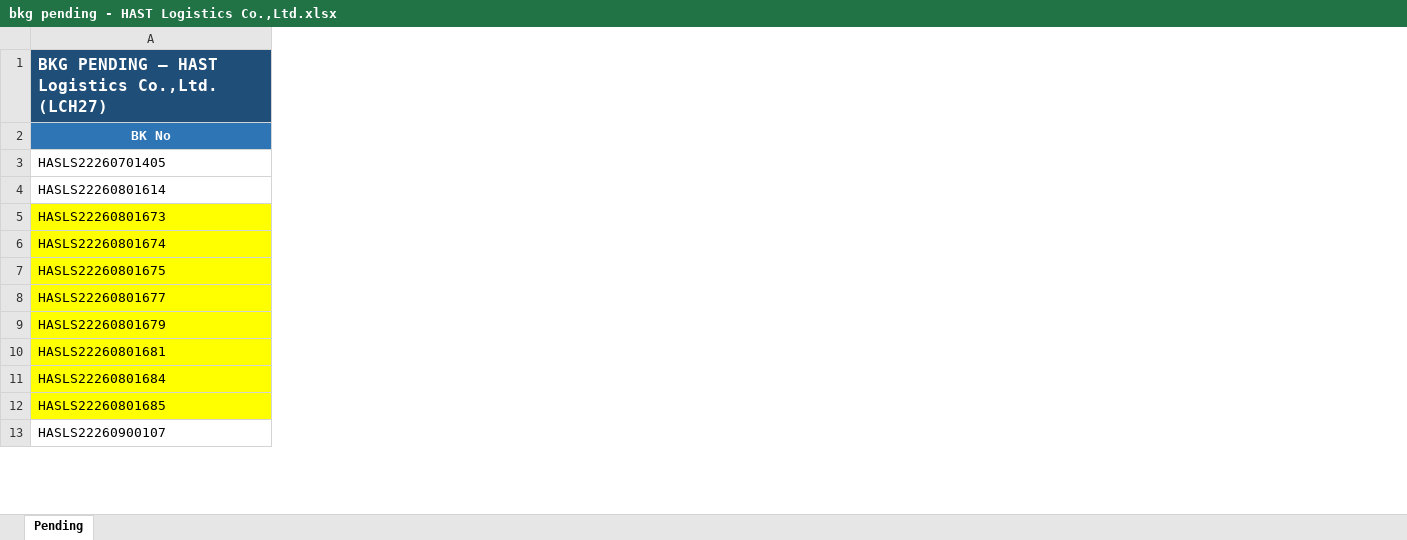
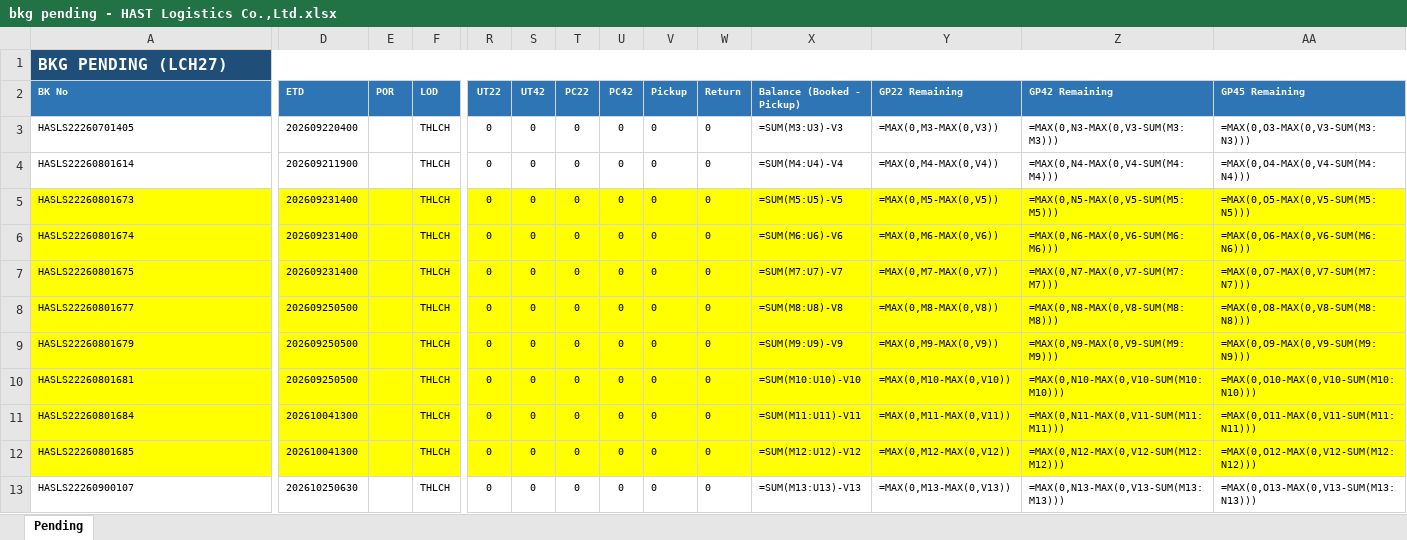
Before and after one commit to sirichai1265/booking-balance-dashboard, an Excel workbook: output/bkg pending - HAST Logistics Co.,Ltd.xlsx, sheet Pending, drawn as a sheet; only a part is shown, gaps mark what is left out; values as stored, in another font and other column widths than the file's, no borders; formulas without a stored value are shown as written; the diff covers the shown part only; the diff names each change by its address in the sheet, - before the commit and + after, or states it on an @@ line.

```diff
--- a/output/bkg pending - HAST Logistics Co.,Ltd.xlsx (sheet Pending)
+++ b/output/bkg pending - HAST Logistics Co.,Ltd.xlsx (sheet Pending)
@@ column D (ETD) unhidden, rows 3-13: 202609220400 | 202609211900 | 202609231400 | 202609231400 | 202609231400 | 202609250500 | 202609250500 | 202609250500 | 202610041300 | 202610041300 | 202610250630 @@
@@ column E (POR) unhidden, empty @@
@@ column F (LOD) unhidden, rows 3-13: all THLCH @@
@@ column R (UT22) unhidden, rows 3-13: all 0 @@
@@ column S (UT42) unhidden, rows 3-13: all 0 @@
@@ column T (PC22) unhidden, rows 3-13: all 0 @@
@@ column U (PC42) unhidden, rows 3-13: all 0 @@
@@ column V (Pickup) unhidden, rows 3-13: all 0 @@
@@ column W (Return) unhidden, rows 3-13: all 0 @@
@@ column X (Balance (Booked - Pickup)) unhidden, rows 3-13: =SUM(M3:U3)-V3 | =SUM(M4:U4)-V4 | =SUM(M5:U5)-V5 | =SUM(M6:U6)-V6 | =SUM(M7:U7)-V7 | =SUM(M8:U8)-V8 | =SUM(M9:U9)-V9 | =SUM(M10:U10)-V10 | =SUM(M11:U11)-V11 | =SUM(M12:U12)-V12 | =SUM(M13:U13)-V13 @@
+column Y (GP22 Remaining), rows 3-13: =MAX(0,M3-MAX(0,V3)) | =MAX(0,M4-MAX(0,V4)) | =MAX(0,M5-MAX(0,V5)) | =MAX(0,M6-MAX(0,V6)) | =MAX(0,M7-MAX(0,V7)) | =MAX(0,M8-MAX(0,V8)) | =MAX(0,M9-MAX(0,V9)) | =MAX(0,M10-MAX(0,V10)) | =MAX(0,M11-MAX(0,V11)) | =MAX(0,M12-MAX(0,V12)) | =MAX(0,M13-MAX(0,V13))
+column Z (GP42 Remaining), rows 3-13: =MAX(0,N3-MAX(0,V3-SUM(M3:M3))) | =MAX(0,N4-MAX(0,V4-SUM(M4:M4))) | =MAX(0,N5-MAX(0,V5-SUM(M5:M5))) | =MAX(0,N6-MAX(0,V6-SUM(M6:M6))) | =MAX(0,N7-MAX(0,V7-SUM(M7:M7))) | =MAX(0,N8-MAX(0,V8-SUM(M8:M8))) | =MAX(0,N9-MAX(0,V9-SUM(M9:M9))) | =MAX(0,N10-MAX(0,V10-SUM(M10:M10))) | =MAX(0,N11-MAX(0,V11-SUM(M11:M11))) | =MAX(0,N12-MAX(0,V12-SUM(M12:M12))) | =MAX(0,N13-MAX(0,V13-SUM(M13:M13)))
+column AA (GP45 Remaining), rows 3-13: =MAX(0,O3-MAX(0,V3-SUM(M3:N3))) | =MAX(0,O4-MAX(0,V4-SUM(M4:N4))) | =MAX(0,O5-MAX(0,V5-SUM(M5:N5))) | =MAX(0,O6-MAX(0,V6-SUM(M6:N6))) | =MAX(0,O7-MAX(0,V7-SUM(M7:N7))) | =MAX(0,O8-MAX(0,V8-SUM(M8:N8))) | =MAX(0,O9-MAX(0,V9-SUM(M9:N9))) | =MAX(0,O10-MAX(0,V10-SUM(M10:N10))) | =MAX(0,O11-MAX(0,V11-SUM(M11:N11))) | =MAX(0,O12-MAX(0,V12-SUM(M12:N12))) | =MAX(0,O13-MAX(0,V13-SUM(M13:N13)))
-A1 (BK No): BKG PENDING — HAST Logistics Co.,Ltd. (LCH27)
+A1 (BK No): BKG PENDING (LCH27)
@@ A2:A13 text size: smaller @@
-A2 alignment: center
+A2 alignment: left
```
Also changed, not shown: 6 added columns, 5 edited cells and cell formats elsewhere in this sheet, formulas that keep their value, hidden cells, output/Booking Balance Summary.xlsx, output/bkg pending - B.C. DEPOT CO.,LTD. ( Bang-Na KM.18).xlsx, 5 other files.
